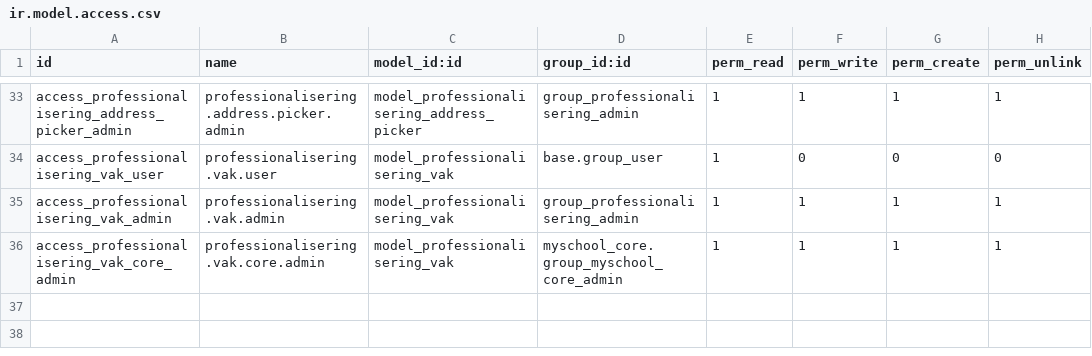
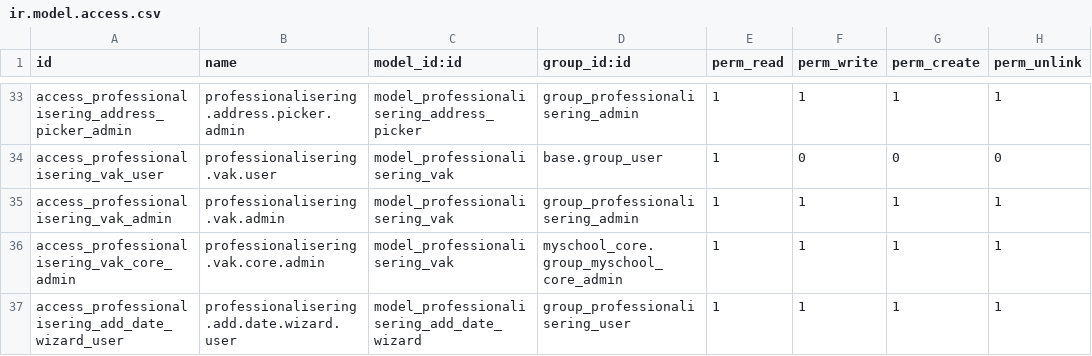
Before and after one commit to ictolvpbe/MySchool_addons, a CSV file: professionalisering/security/ir.model.access.csv, drawn as a sheet; only a part is shown, gaps mark what is left out; the diff names each change by its address in the sheet, - before the commit and + after, or states it on an @@ line.

```diff
--- a/professionalisering/security/ir.model.access.csv
+++ b/professionalisering/security/ir.model.access.csv
+row 37: access_professionalisering_add_date_wizard_user | professionalisering.add.date.wizard.user | model_professionalisering_add_date_wizard | group_professionalisering_user | 1 | 1 | 1 | 1
```
Also changed, not shown: drukwerk/security/ir.model.access.csv, 24 other files.
